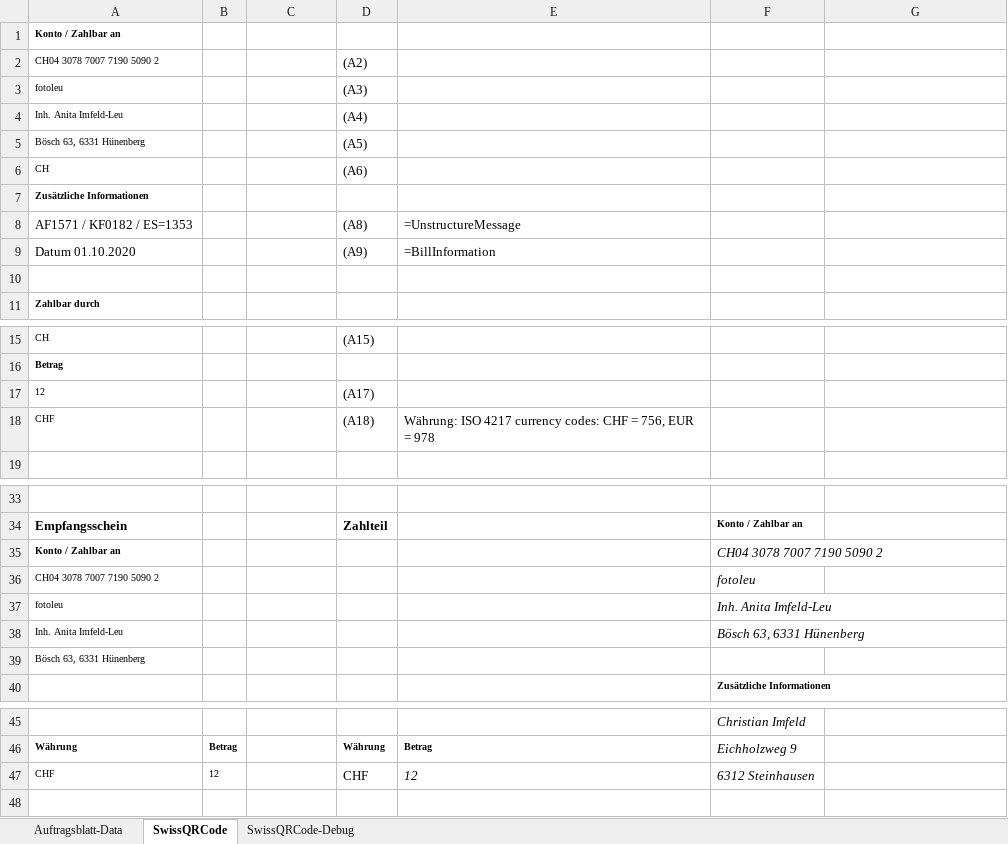
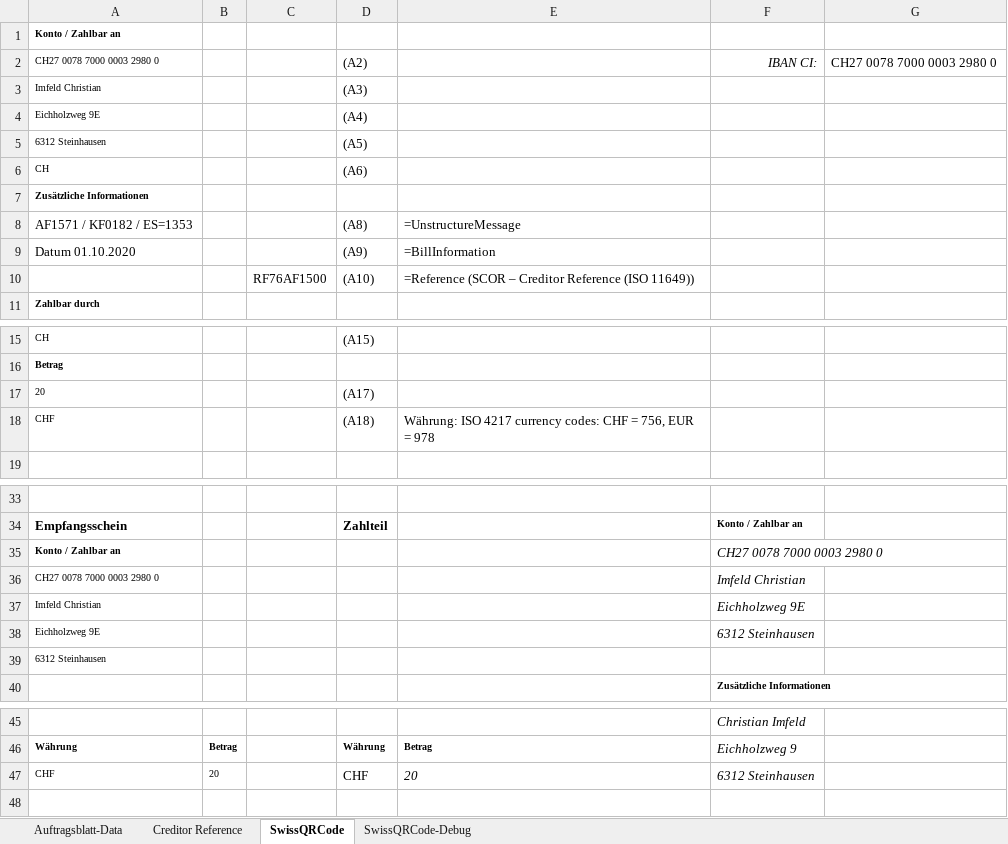
Before and after one commit to ImfeldC/fotoleuToolbox, an Excel workbook: fotoleuToolbox.xlsx, sheet SwissQRCode, drawn as a sheet; only a part is shown, gaps mark what is left out; values as stored, in another font and other column widths than the file's, no borders; charts and pictures not drawn; removed rows and columns are numbered as before the commit, all else as after; the diff covers the shown part only; the diff names each change by its address in the sheet, - before the commit and + after, or states it on an @@ line.

Commit message:
Erweiterung, unterstütze SCOR – Creditor Reference (ISO 11649) Wird aus dem Feld A10 gelesen.

```diff
--- a/fotoleuToolbox.xlsx (sheet SwissQRCode)
+++ b/fotoleuToolbox.xlsx (sheet SwissQRCode)
+sheet tab: Creditor Reference
-row 2: CH04 3078 7007 7190 5090 2 |  |  | (A2)
+row 2: CH27 0078 7000 0003 2980 0 |  |  | (A2) |  | IBAN CI: | CH27 0078 7000 0003 2980 0
-A3: fotoleu
+A3: Imfeld Christian
-A4: Inh. Anita Imfeld-Leu
+A4: Eichholzweg 9E
-A5: Bösch 63, 6331 Hünenberg
+A5: 6312 Steinhausen
-row 10: (empty)
+row 10:  |  | RF76AF1500 | (A10) | =Reference (SCOR – Creditor Reference (ISO 11649))
-A17: 12
+A17: 20
-F35: CH04 3078 7007 7190 5090 2
+F35: CH27 0078 7000 0003 2980 0
-row 36: CH04 3078 7007 7190 5090 2 |  |  |  |  | fotoleu
-row 37: fotoleu |  |  |  |  | Inh. Anita Imfeld-Leu
-row 38: Inh. Anita Imfeld-Leu |  |  |  |  | Bösch 63, 6331 Hünenberg
+row 36: CH27 0078 7000 0003 2980 0 |  |  |  |  | Imfeld Christian
+row 37: Imfeld Christian |  |  |  |  | Eichholzweg 9E
+row 38: Eichholzweg 9E |  |  |  |  | 6312 Steinhausen
-A39: Bösch 63, 6331 Hünenberg
+A39: 6312 Steinhausen
-B47: 12
+B47: 20
-E47: 12
+E47: 20
```
Also changed, not shown: 1 edited cell elsewhere in this sheet, sheet SwissQRCode-Debug, sheet Auftragsblatt-Data, formulas that keep their value, charts or pictures, 1 other file.
